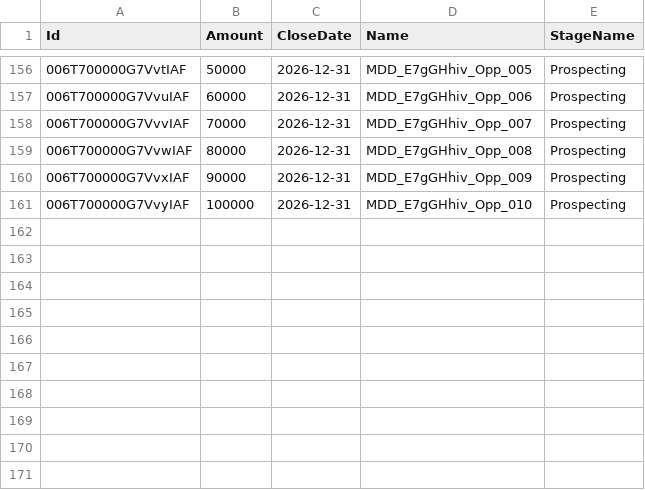
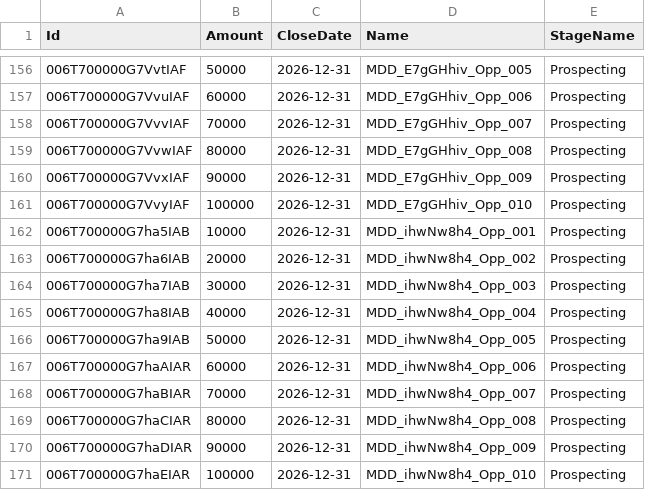
Before and after one commit to saalibilli/GHTestRepoLarge02, a CSV file: dataset/opportunity.csv, drawn as a sheet; only a part is shown, gaps mark what is left out; the diff names each change by its address in the sheet, - before the commit and + after, or states it on an @@ line.

```diff
--- a/dataset/opportunity.csv
+++ b/dataset/opportunity.csv
+row 162: 006T700000G7ha5IAB | 10000 | 2026-12-31 | MDD_ihwNw8h4_Opp_001 | Prospecting
+row 163: 006T700000G7ha6IAB | 20000 | 2026-12-31 | MDD_ihwNw8h4_Opp_002 | Prospecting
+row 164: 006T700000G7ha7IAB | 30000 | 2026-12-31 | MDD_ihwNw8h4_Opp_003 | Prospecting
+row 165: 006T700000G7ha8IAB | 40000 | 2026-12-31 | MDD_ihwNw8h4_Opp_004 | Prospecting
+row 166: 006T700000G7ha9IAB | 50000 | 2026-12-31 | MDD_ihwNw8h4_Opp_005 | Prospecting
+row 167: 006T700000G7haAIAR | 60000 | 2026-12-31 | MDD_ihwNw8h4_Opp_006 | Prospecting
+row 168: 006T700000G7haBIAR | 70000 | 2026-12-31 | MDD_ihwNw8h4_Opp_007 | Prospecting
+row 169: 006T700000G7haCIAR | 80000 | 2026-12-31 | MDD_ihwNw8h4_Opp_008 | Prospecting
+row 170: 006T700000G7haDIAR | 90000 | 2026-12-31 | MDD_ihwNw8h4_Opp_009 | Prospecting
+row 171: 006T700000G7haEIAR | 100000 | 2026-12-31 | MDD_ihwNw8h4_Opp_010 | Prospecting
```
Also changed, not shown: dataset/account.csv, dataset/contact.csv, 41 other files.
